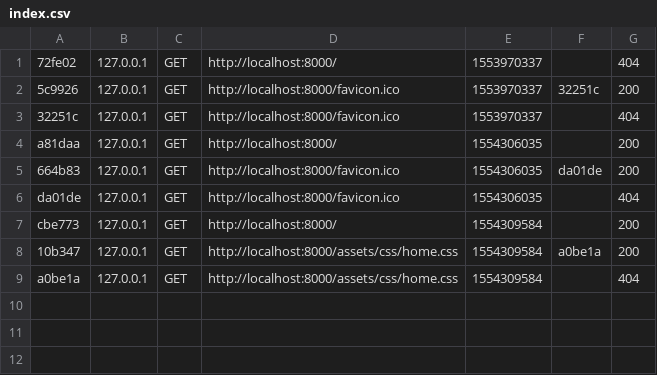
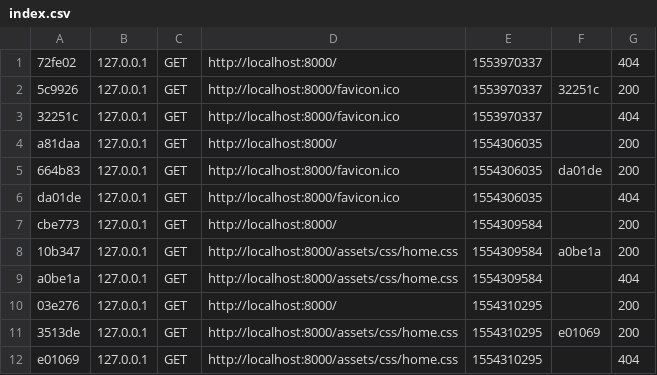
Before and after one commit to MlleD/DocteurLibre, a CSV file: docteur-libre/var/cache/dev/profiler/index.csv, drawn as a sheet; the diff names each change by its address in the sheet, - before the commit and + after, or states it on an @@ line.

```diff
--- a/docteur-libre/var/cache/dev/profiler/index.csv
+++ b/docteur-libre/var/cache/dev/profiler/index.csv
+row 10: 03e276 | 127.0.0.1 | GET | http://localhost:8000/ | 1554310295 |  | 200
+row 11: 3513de | 127.0.0.1 | GET | http://localhost:8000/assets/css/home.css | 1554310295 | e01069 | 200
+row 12: e01069 | 127.0.0.1 | GET | http://localhost:8000/assets/css/home.css | 1554310295 |  | 404
```
Also changed, not shown: 3 other files.
